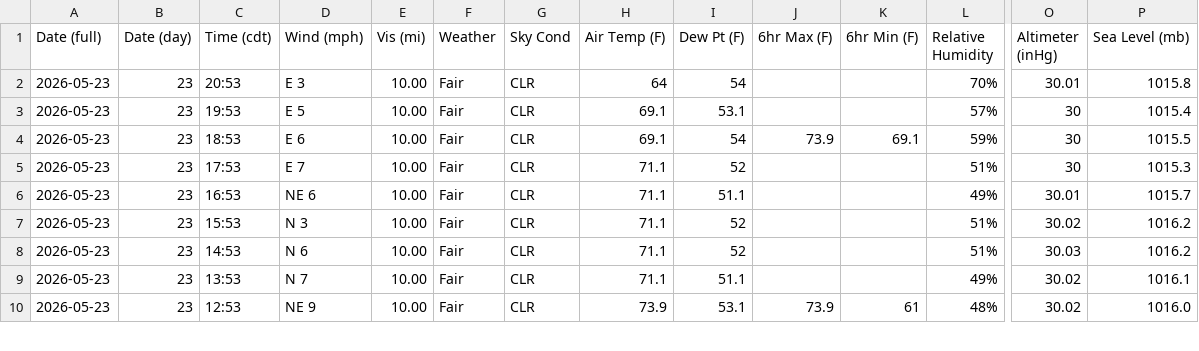
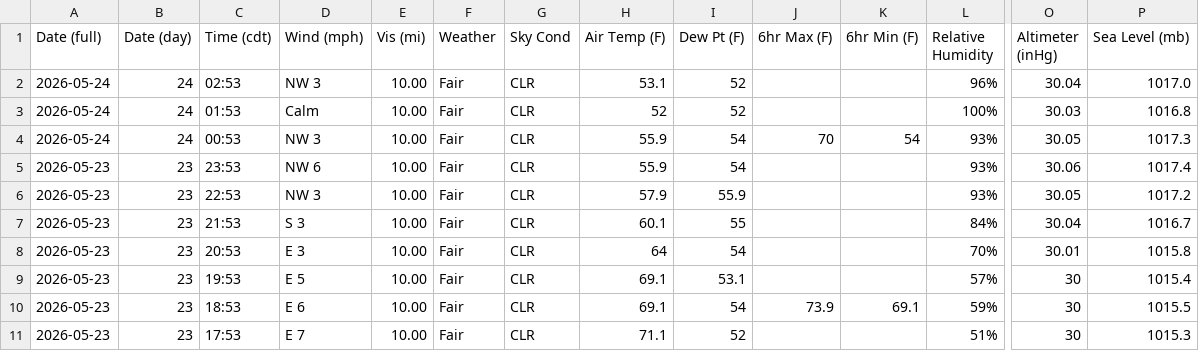
Before and after one commit to oldagency/unbound-rainfall, a CSV file: KEMP_obhistory_running.csv, drawn as a sheet; only a part is shown, gaps mark what is left out; the shorter side is filled out with more unchanged rows; rows hold the shown columns only; the diff names each change by its address in the sheet, - before the commit and + after, or states it on an @@ line.

```diff
--- a/KEMP_obhistory_running.csv
+++ b/KEMP_obhistory_running.csv
+row 2: 2026-05-24 | 24 | 02:53 | NW 3 | 10.00 | Fair | CLR | 53.1 | 52 |  |  | 96% | 30.04 | 1017.0
+row 3: 2026-05-24 | 24 | 01:53 | Calm | 10.00 | Fair | CLR | 52 | 52 |  |  | 100% | 30.03 | 1016.8
+row 4: 2026-05-24 | 24 | 00:53 | NW 3 | 10.00 | Fair | CLR | 55.9 | 54 | 70 | 54 | 93% | 30.05 | 1017.3
+row 5: 2026-05-23 | 23 | 23:53 | NW 6 | 10.00 | Fair | CLR | 55.9 | 54 |  |  | 93% | 30.06 | 1017.4
+row 6: 2026-05-23 | 23 | 22:53 | NW 3 | 10.00 | Fair | CLR | 57.9 | 55.9 |  |  | 93% | 30.05 | 1017.2
+row 7: 2026-05-23 | 23 | 21:53 | S 3 | 10.00 | Fair | CLR | 60.1 | 55 |  |  | 84% | 30.04 | 1016.7
```
Also changed, not shown: 1 other file.
